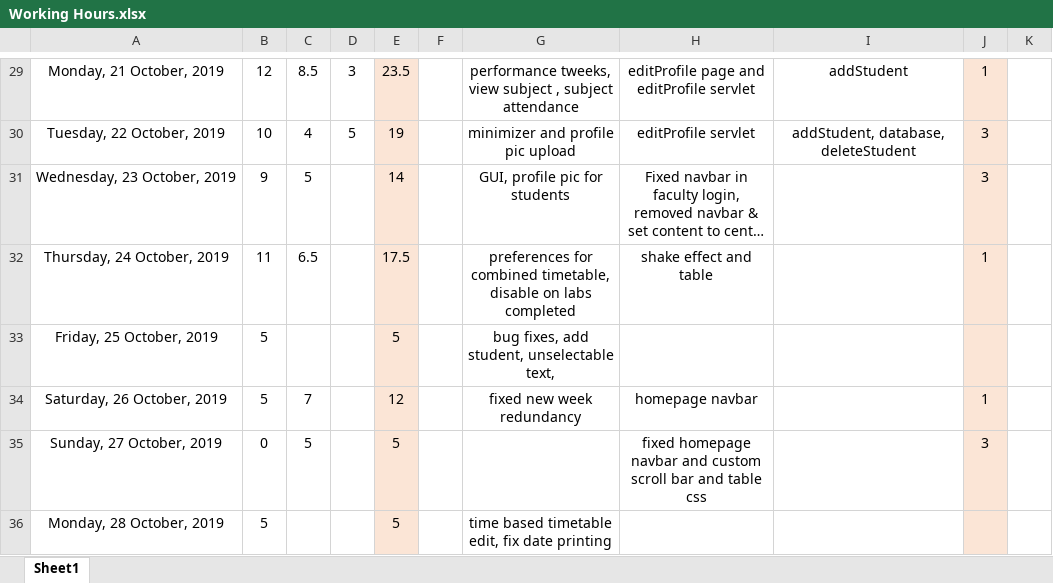
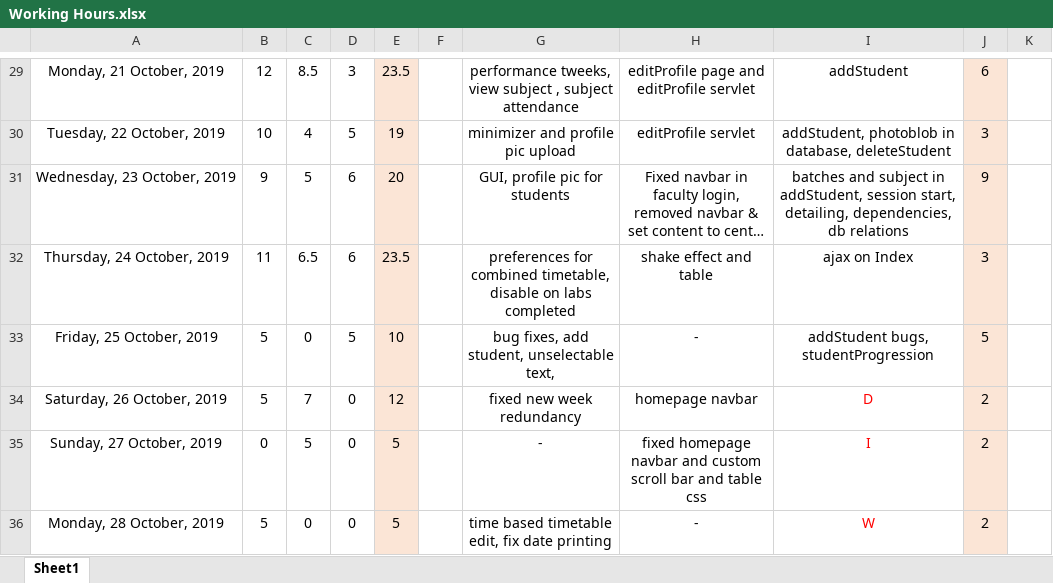
Before and after one commit to ebenezer-isaac/cerberus-web, an Excel workbook: Documentation/Working Hours.xlsx, sheet Sheet1, drawn as a sheet; only a part is shown, gaps mark what is left out; long unchanged cells end in …; values as stored, in another font and other column widths than the file's, no borders; conditional formats not drawn; the diff covers the shown part only; the diff names each change by its address in the sheet, - before the commit and + after, or states it on an @@ line.

```diff
--- a/Documentation/Working Hours.xlsx (sheet Sheet1)
+++ b/Documentation/Working Hours.xlsx (sheet Sheet1)
-J29: 1
+J29: 6
-I30: addStudent, database, deleteStudent
+I30: addStudent, photoblob in database, deleteStudent
-D31:D32: (empty)
+D31:D32: 6
-E31: 14
+E31: 20
-I31: (empty)
+I31: batches and subject in addStudent, session start, detailing, dependencies, db relations
-J31: 3
+J31: 9
-E32: 17.5
+E32: 23.5
-I32: (empty)
+I32: ajax on Index
-J32: 1
+J32: 3
-C33: (empty)
+C33: 0
-D33: (empty)
+D33: 5
-E33: 5
+E33: 10
-H33: (empty)
+H33: -
-I33: (empty)
+I33: addStudent bugs, studentProgression
-J33: (empty)
+J33: 5
-D34:D36: (empty)
+D34:D36: 0
-I34: (empty)
+I34: D
-J34: 1
+J34: 2
-G35: (empty)
+G35: -
-I35: (empty)
+I35: I
-J35: 3
+J35: 2
-C36: (empty)
+C36: 0
-H36: (empty)
+H36: -
-I36: (empty)
+I36: W
-J36: (empty)
+J36: 2
```
Also changed, not shown: 17 added rows, 12 removed rows, 72 edited cells and cell formats elsewhere in this sheet, Documentation/Deadline.xlsx.
